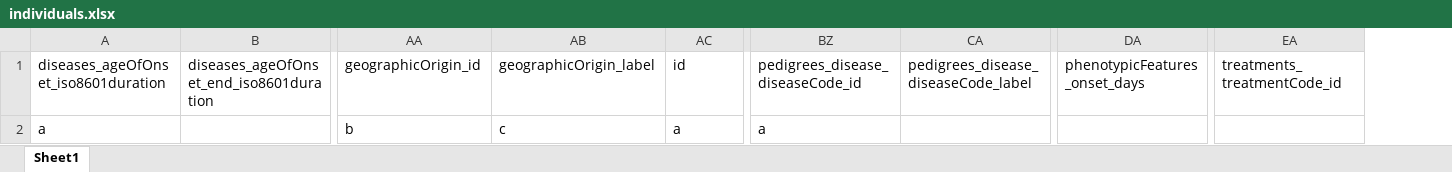
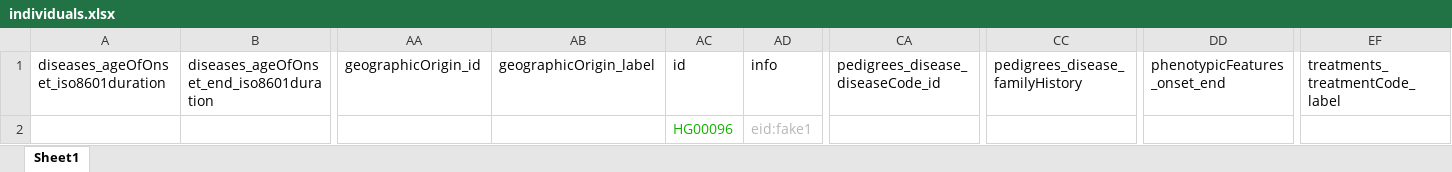
Before and after one commit to EGA-archive/beacon2-ri-tools-v2, an Excel workbook: schemas/individuals.xlsx, sheet Sheet1, drawn as a sheet; only a part is shown, gaps mark what is left out; values as stored, in another font and other column widths than the file's, no borders; removed rows and columns are numbered as before the commit, all else as after; rows hold the shown columns only; the diff names each change by its address in the sheet, - before the commit and + after, or states it on an @@ line.

Commit message:
progress in individuals

```diff
--- a/schemas/individuals.xlsx (sheet Sheet1)
+++ b/schemas/individuals.xlsx (sheet Sheet1)
+column AD, row 1: info
-column CA, row 1: pedigrees_disease_diseaseCode_label
+column CC, row 1: pedigrees_disease_familyHistory
-column DA, row 1: phenotypicFeatures_onset_days
+column DD, row 1: phenotypicFeatures_onset_end
-column EA, row 1: treatments_treatmentCode_id
+column EF, row 1: treatments_treatmentCode_label
-row 2: a |  | b | c | a | a
+row 2:  |  |  |  | HG00096 | eid:fake1
```
Also changed, not shown: 4 other files.
